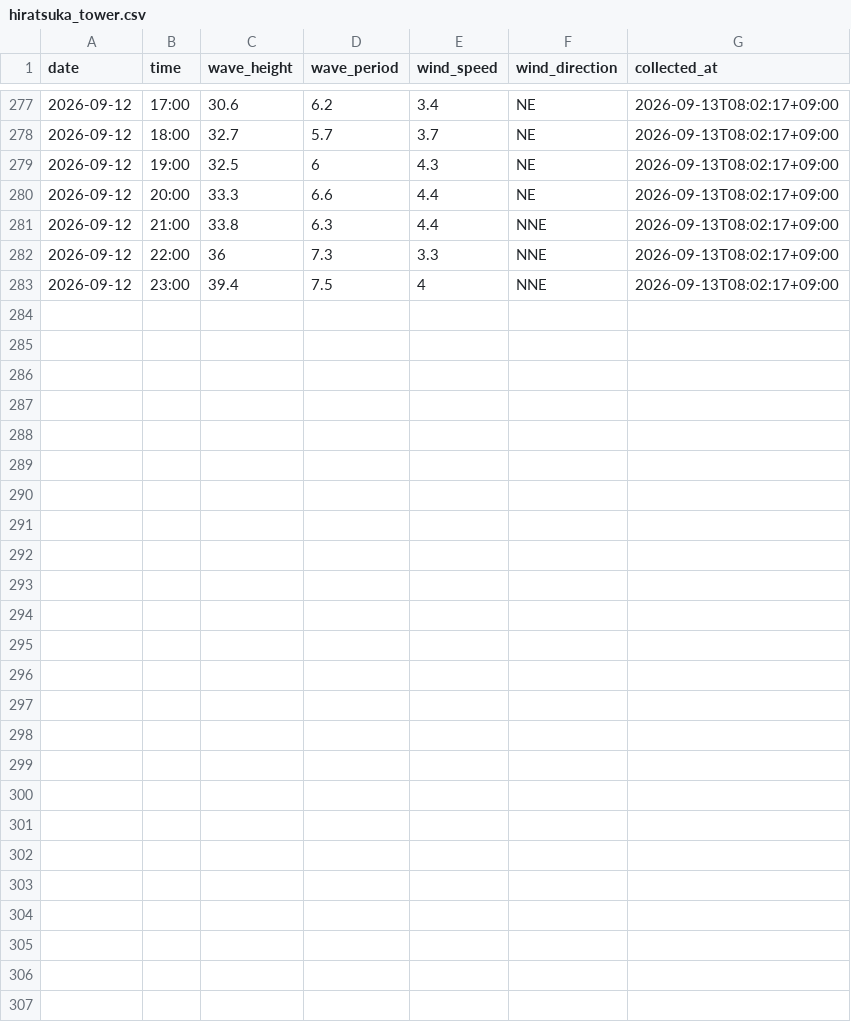
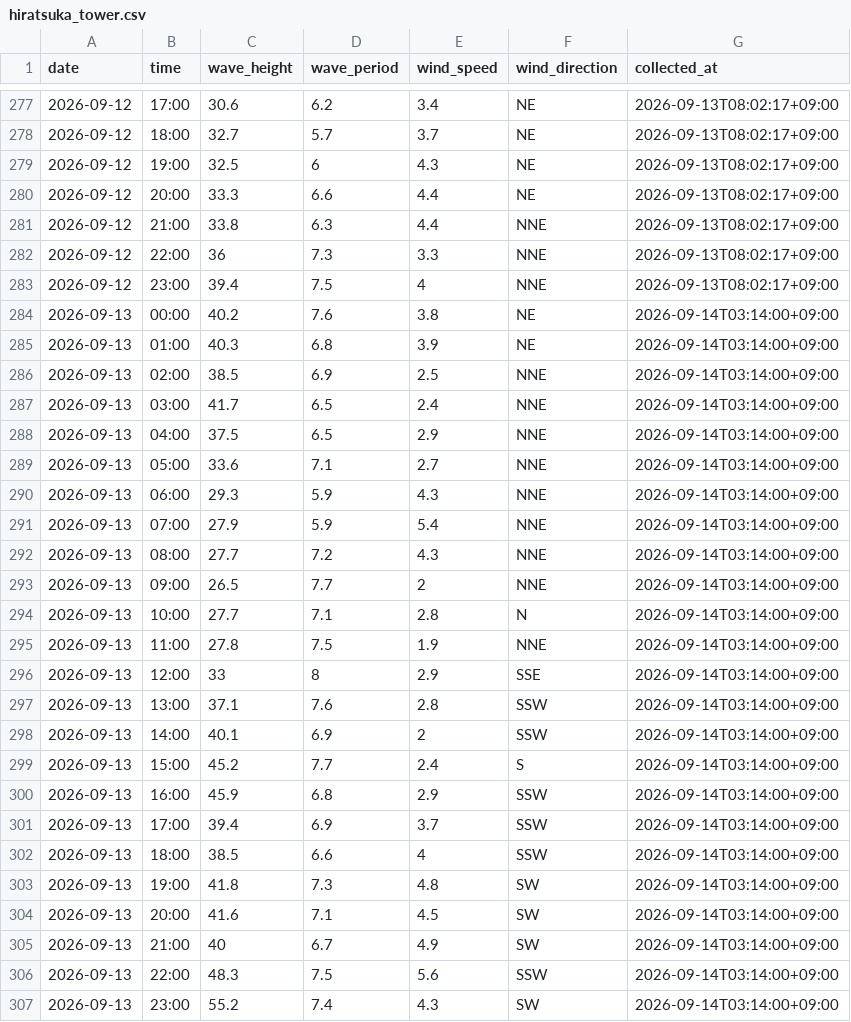
Before and after one commit to Togawa55/hiratsuka-tower-data, a CSV file: data/hiratsuka_tower.csv, drawn as a sheet; only a part is shown, gaps mark what is left out; the diff names each change by its address in the sheet, - before the commit and + after, or states it on an @@ line.

```diff
--- a/data/hiratsuka_tower.csv
+++ b/data/hiratsuka_tower.csv
+row 284: 2026-09-13 | 00:00 | 40.2 | 7.6 | 3.8 | NE | 2026-09-14T03:14:00+09:00
+row 285: 2026-09-13 | 01:00 | 40.3 | 6.8 | 3.9 | NE | 2026-09-14T03:14:00+09:00
+row 286: 2026-09-13 | 02:00 | 38.5 | 6.9 | 2.5 | NNE | 2026-09-14T03:14:00+09:00
+row 287: 2026-09-13 | 03:00 | 41.7 | 6.5 | 2.4 | NNE | 2026-09-14T03:14:00+09:00
+row 288: 2026-09-13 | 04:00 | 37.5 | 6.5 | 2.9 | NNE | 2026-09-14T03:14:00+09:00
+row 289: 2026-09-13 | 05:00 | 33.6 | 7.1 | 2.7 | NNE | 2026-09-14T03:14:00+09:00
+row 290: 2026-09-13 | 06:00 | 29.3 | 5.9 | 4.3 | NNE | 2026-09-14T03:14:00+09:00
+row 291: 2026-09-13 | 07:00 | 27.9 | 5.9 | 5.4 | NNE | 2026-09-14T03:14:00+09:00
+row 292: 2026-09-13 | 08:00 | 27.7 | 7.2 | 4.3 | NNE | 2026-09-14T03:14:00+09:00
+row 293: 2026-09-13 | 09:00 | 26.5 | 7.7 | 2 | NNE | 2026-09-14T03:14:00+09:00
+row 294: 2026-09-13 | 10:00 | 27.7 | 7.1 | 2.8 | N | 2026-09-14T03:14:00+09:00
+row 295: 2026-09-13 | 11:00 | 27.8 | 7.5 | 1.9 | NNE | 2026-09-14T03:14:00+09:00
+row 296: 2026-09-13 | 12:00 | 33 | 8 | 2.9 | SSE | 2026-09-14T03:14:00+09:00
+row 297: 2026-09-13 | 13:00 | 37.1 | 7.6 | 2.8 | SSW | 2026-09-14T03:14:00+09:00
+row 298: 2026-09-13 | 14:00 | 40.1 | 6.9 | 2 | SSW | 2026-09-14T03:14:00+09:00
+row 299: 2026-09-13 | 15:00 | 45.2 | 7.7 | 2.4 | S | 2026-09-14T03:14:00+09:00
+row 300: 2026-09-13 | 16:00 | 45.9 | 6.8 | 2.9 | SSW | 2026-09-14T03:14:00+09:00
+row 301: 2026-09-13 | 17:00 | 39.4 | 6.9 | 3.7 | SSW | 2026-09-14T03:14:00+09:00
+row 302: 2026-09-13 | 18:00 | 38.5 | 6.6 | 4 | SSW | 2026-09-14T03:14:00+09:00
+row 303: 2026-09-13 | 19:00 | 41.8 | 7.3 | 4.8 | SW | 2026-09-14T03:14:00+09:00
+row 304: 2026-09-13 | 20:00 | 41.6 | 7.1 | 4.5 | SW | 2026-09-14T03:14:00+09:00
+row 305: 2026-09-13 | 21:00 | 40 | 6.7 | 4.9 | SW | 2026-09-14T03:14:00+09:00
+row 306: 2026-09-13 | 22:00 | 48.3 | 7.5 | 5.6 | SSW | 2026-09-14T03:14:00+09:00
+row 307: 2026-09-13 | 23:00 | 55.2 | 7.4 | 4.3 | SW | 2026-09-14T03:14:00+09:00
```
Also changed, not shown: 2 other files.
